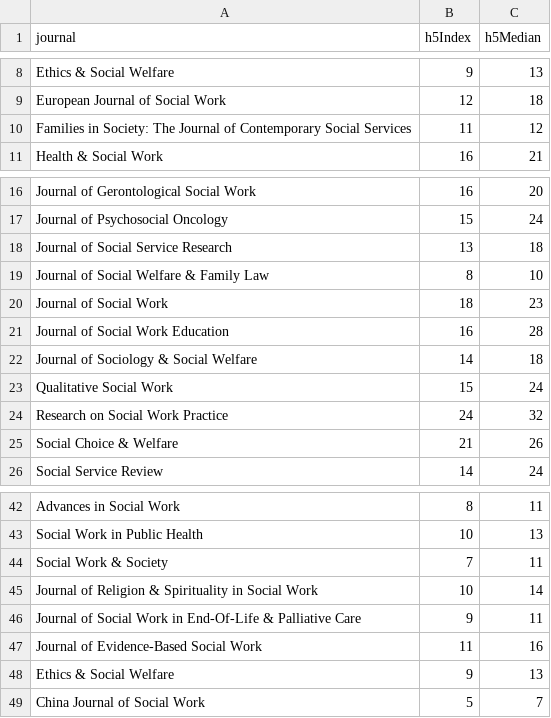
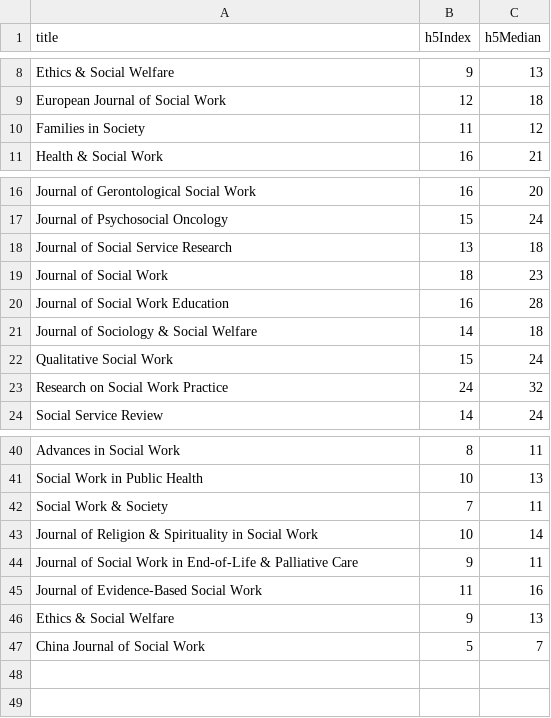
Before and after one commit to beperron/SocialWork100Years, a CSV file: Data/hIndex.csv, drawn as a sheet; only a part is shown, gaps mark what is left out; removed rows and columns are numbered as before the commit, all else as after; the diff names each change by its address in the sheet, - before the commit and + after, or states it on an @@ line.

```diff
--- a/Data/hIndex.csv
+++ b/Data/hIndex.csv
-A1: journal
+A1: title
-A10 (title): Families in Society: The Journal of Contemporary Social Services
+A10 (title): Families in Society
-row 19: Journal of Social Welfare & Family Law | 8 | 10
-row 25: Social Choice & Welfare | 21 | 26
-A44 (title): …Work in End-Of-Life & Palliative…
+A44 (title): …Work in End-of-Life & Palliative…
```
Also changed, not shown: 6 other files.
